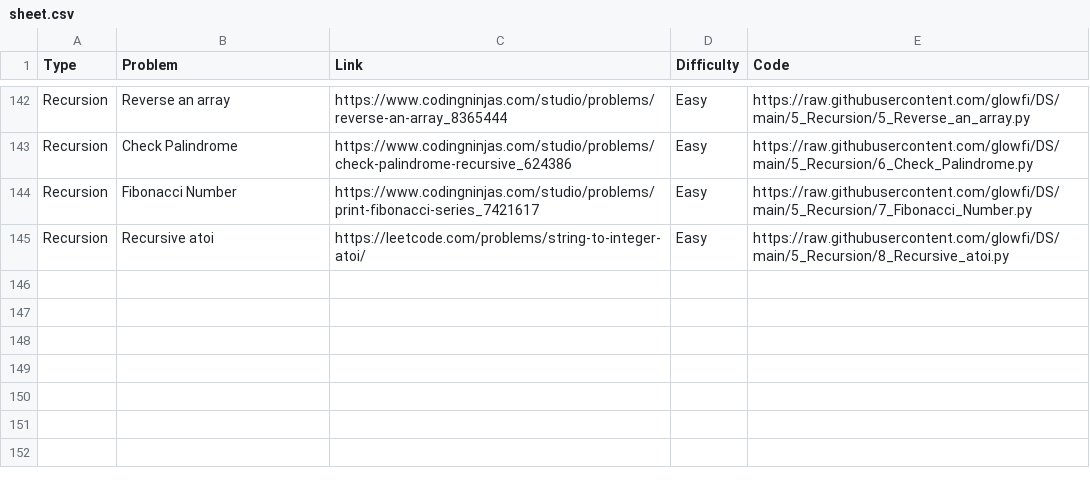
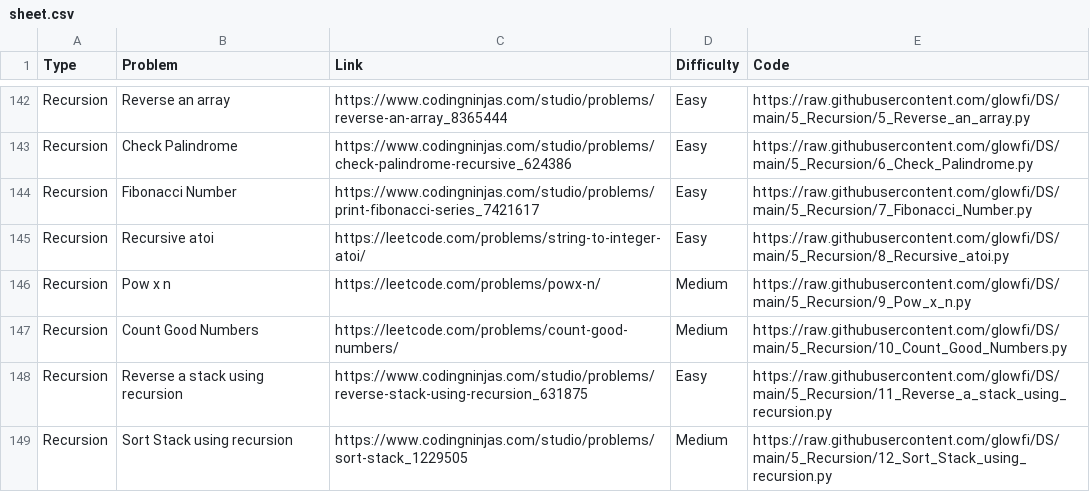
Before and after one commit to glowfi/DS, a CSV file: sheet.csv, drawn as a sheet; only a part is shown, gaps mark what is left out.

Commit message:
added more recursion programs

```diff
--- a/sheet.csv
+++ b/sheet.csv
@@ -145 +145,5 @@ Recursion,Fibonacci Number,https://www.codingninjas.com/studio/problems/print-fi
 Recursion,Recursive atoi,https://leetcode.com/problems/string-to-integer-atoi/,Easy,https://raw.githubusercontent.com/glowfi/DS/main/5_Recursion/8_Recursive_atoi.py
+Recursion,Pow x n,https://leetcode.com/problems/powx-n/, Medium,https://raw.githubusercontent.com/glowfi/DS/main/5_Recursion/9_Pow_x_n.py
+Recursion,Count Good Numbers,https://leetcode.com/problems/count-good-numbers/, Medium,https://raw.githubusercontent.com/glowfi/DS/main/5_Recursion/10_Count_Good_Numbers.py
+Recursion,Reverse a stack using recursion,https://www.codingninjas.com/studio/problems/reverse-stack-using-recursion_631875, Easy,https://raw.githubusercontent.com/glowfi/DS/main/5_Recursion/11_Reverse_a_stack_using_recursion.py
+Recursion,Sort Stack using recursion,https://www.codingninjas.com/studio/problems/sort-stack_1229505, Medium,https://raw.githubusercontent.com/glowfi/DS/main/5_Recursion/12_Sort_Stack_using_recursion.py
```
Also changed, not shown: 6 other files.
